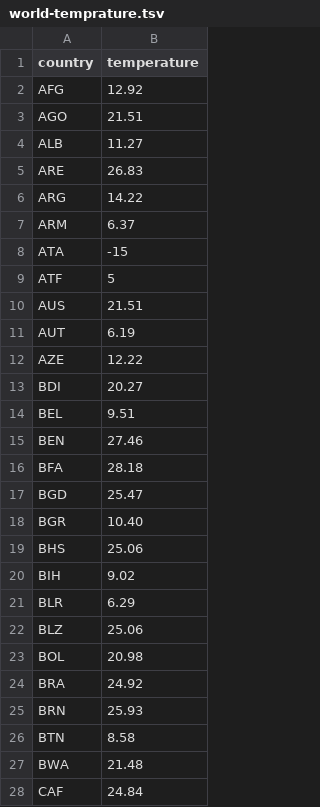
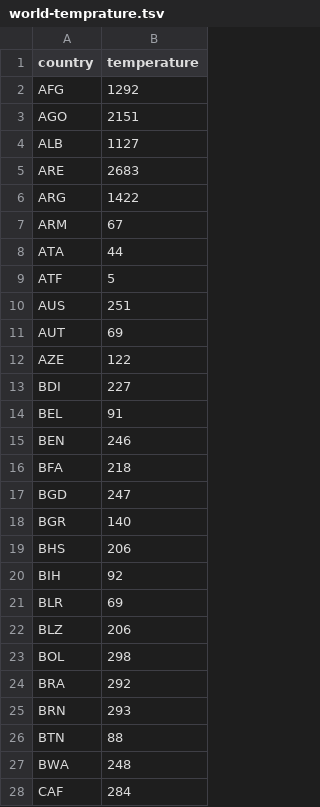
Before and after one commit to Bramsiss/Globe, a TSV file: world-temprature.tsv, drawn as a sheet; only a part is shown; the diff covers the shown part only.

Commit message:
Update world-temprature.tsv

```diff
--- a/world-temprature.tsv
+++ b/world-temprature.tsv
@@ -1,28 +1,28 @@
 country	temperature
-AFG	12.92
-AGO	21.51
-ALB	11.27
-ARE	26.83
-ARG	14.22
-ARM	6.37
-ATA	-15
+AFG	1292
+AGO	2151
+ALB	1127
+ARE	2683
+ARG	1422
+ARM	67
+ATA	44
 ATF	5
-AUS	21.51
-AUT	6.19
-AZE	12.22
-BDI	20.27
-BEL	9.51
-BEN	27.46
-BFA	28.18
-BGD	25.47
-BGR	10.40
-BHS	25.06
-BIH	9.02
-BLR	6.29
-BLZ	25.06
-BOL	20.98
-BRA	24.92
-BRN	25.93
-BTN	8.58
-BWA	21.48
-CAF	24.84
+AUS	251
+AUT	69
+AZE	122
+BDI	227
+BEL	91
+BEN	246
+BFA	218
+BGD	247
+BGR	140
+BHS	206
+BIH	92
+BLR	69
+BLZ	206
+BOL	298
+BRA	292
+BRN	293
+BTN	88
+BWA	248
+CAF	284
```
Also changed, not shown: 157 edited cells elsewhere in this file.
